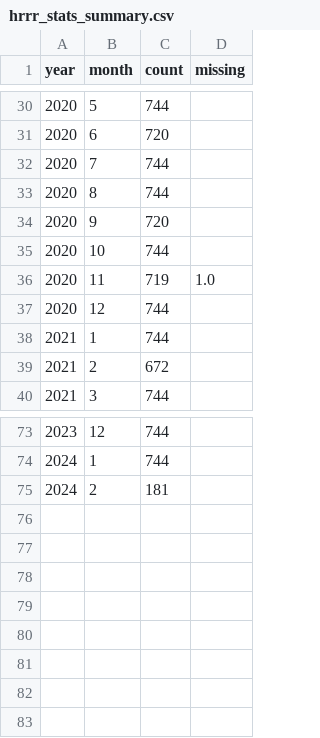
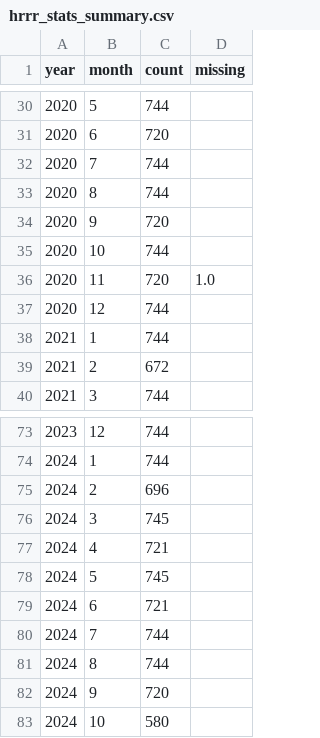
Before and after one commit to limingzhou2004/pytools, a CSV file: pytools/data/hrrr_stats_summary.csv, drawn as a sheet; only a part is shown, gaps mark what is left out.

```diff
--- a/pytools/data/hrrr_stats_summary.csv
+++ b/pytools/data/hrrr_stats_summary.csv
@@ -35,3 +35,3 @@ year,month,count,missing
 2020,10,744,
-2020,11,719,1.0
+2020,11,720,1.0
 2020,12,744,
@@ -74,2 +74,10 @@ year,month,count,missing
 2024,1,744,
-2024,2,181,
+2024,2,696,
+2024,3,745,
+2024,4,721,
+2024,5,745,
+2024,6,721,
+2024,7,744,
+2024,8,744,
+2024,9,720,
+2024,10,580,
```
Also changed, not shown: 19 other files.
